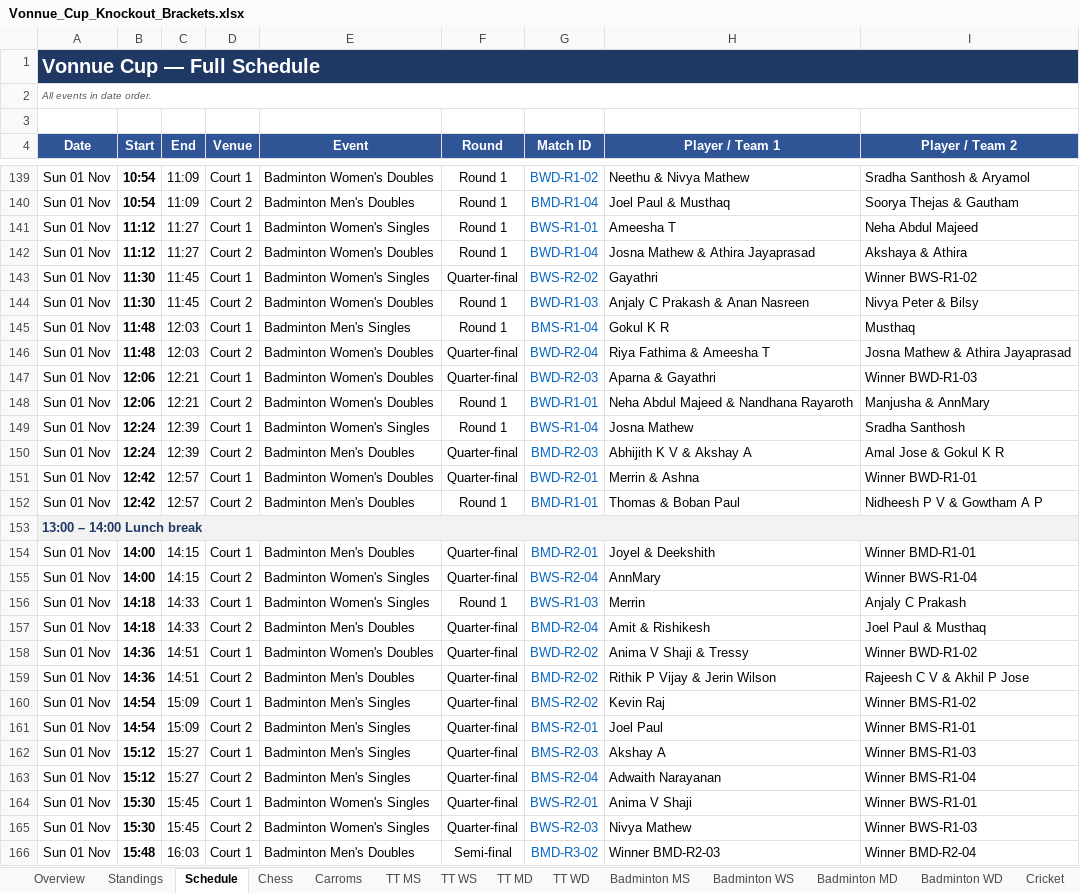
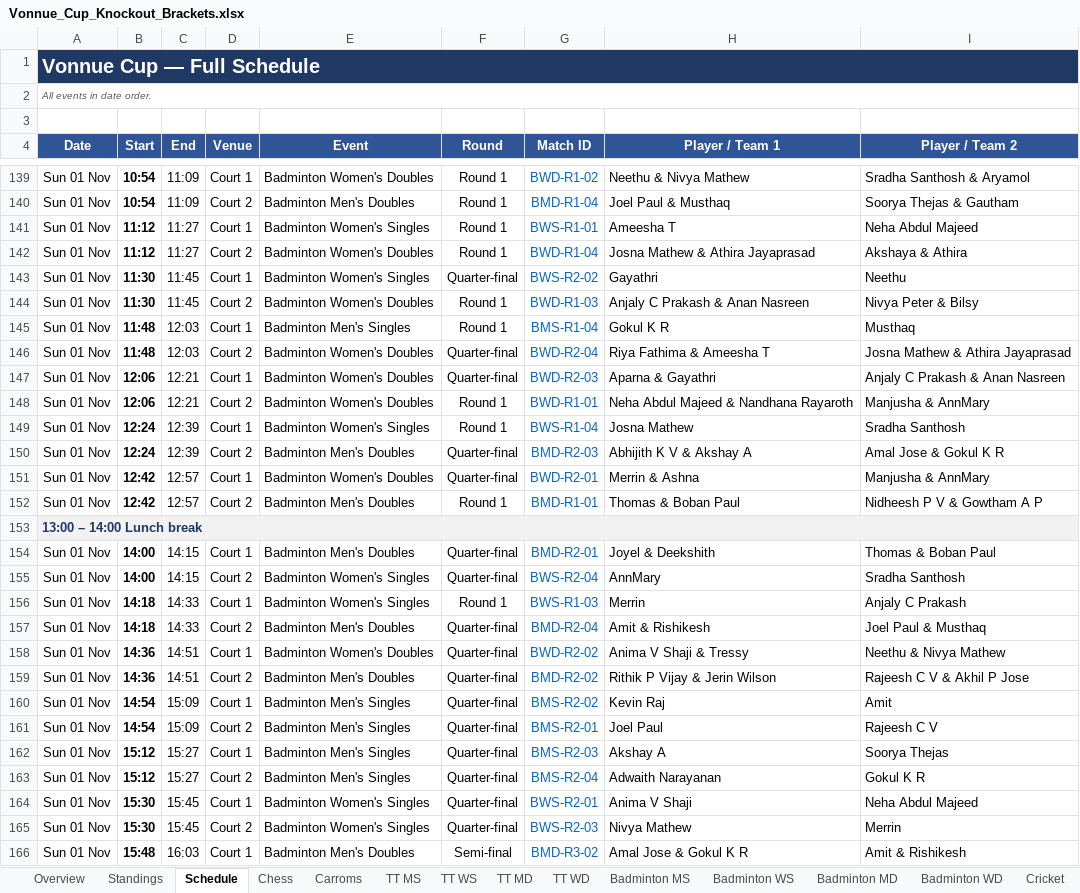
Before and after one commit to vonnue-amit/vonnue-cup-2026, an Excel workbook: data/Vonnue_Cup_Knockout_Brackets.xlsx, sheet Schedule, drawn as a sheet; only a part is shown, gaps mark what is left out; values as stored, in another font and other column widths than the file's, no borders; charts and pictures not drawn; the diff covers the shown part only; the diff names each change by its address in the sheet, - before the commit and + after, or states it on an @@ line.

```diff
--- a/data/Vonnue_Cup_Knockout_Brackets.xlsx (sheet Schedule)
+++ b/data/Vonnue_Cup_Knockout_Brackets.xlsx (sheet Schedule)
-I143 (Player / Team 2): Winner BWS-R1-02
+I143 (Player / Team 2): Neethu
-I147 (Player / Team 2): Winner BWD-R1-03
+I147 (Player / Team 2): Anjaly C Prakash & Anan Nasreen
-I151 (Player / Team 2): Winner BWD-R1-01
+I151 (Player / Team 2): Manjusha & AnnMary
-I154 (Player / Team 2): Winner BMD-R1-01
+I154 (Player / Team 2): Thomas & Boban Paul
-I155 (Player / Team 2): Winner BWS-R1-04
+I155 (Player / Team 2): Sradha Santhosh
-I158 (Player / Team 2): Winner BWD-R1-02
+I158 (Player / Team 2): Neethu & Nivya Mathew
-I160 (Player / Team 2): Winner BMS-R1-02
+I160 (Player / Team 2): Amit
-I161 (Player / Team 2): Winner BMS-R1-01
+I161 (Player / Team 2): Rajeesh C V
-I162 (Player / Team 2): Winner BMS-R1-03
+I162 (Player / Team 2): Soorya Thejas
-I163 (Player / Team 2): Winner BMS-R1-04
+I163 (Player / Team 2): Gokul K R
-I164 (Player / Team 2): Winner BWS-R1-01
+I164 (Player / Team 2): Neha Abdul Majeed
-I165 (Player / Team 2): Winner BWS-R1-03
+I165 (Player / Team 2): Merrin
-H166 (Player / Team 1): Winner BMD-R2-03
+H166 (Player / Team 1): Amal Jose & Gokul K R
-I166 (Player / Team 2): Winner BMD-R2-04
+I166 (Player / Team 2): Amit & Rishikesh
```
Also changed, not shown: 32 edited cells elsewhere in this sheet, sheet Standings, sheet Badminton MS, sheet Badminton WS, sheet Badminton WD, sheet Badminton MD, sheet Overview, 1 more sheet, hidden cells, 1 other file.
